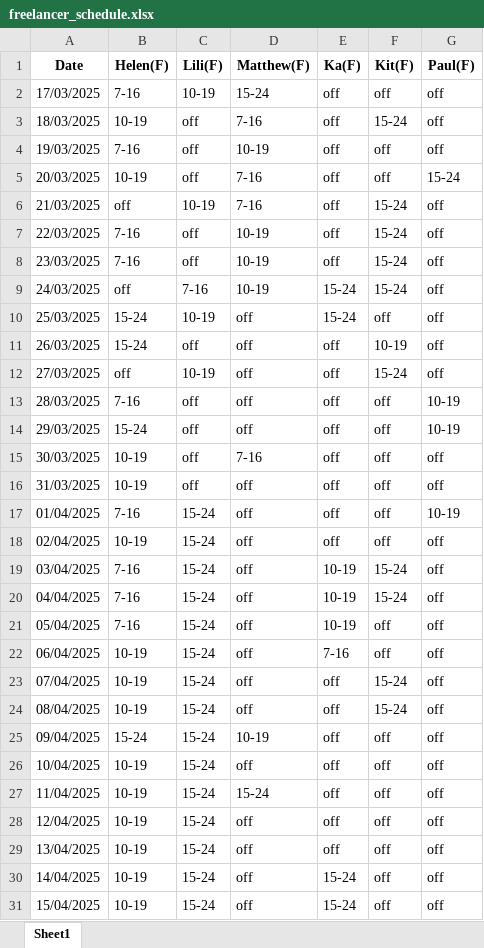
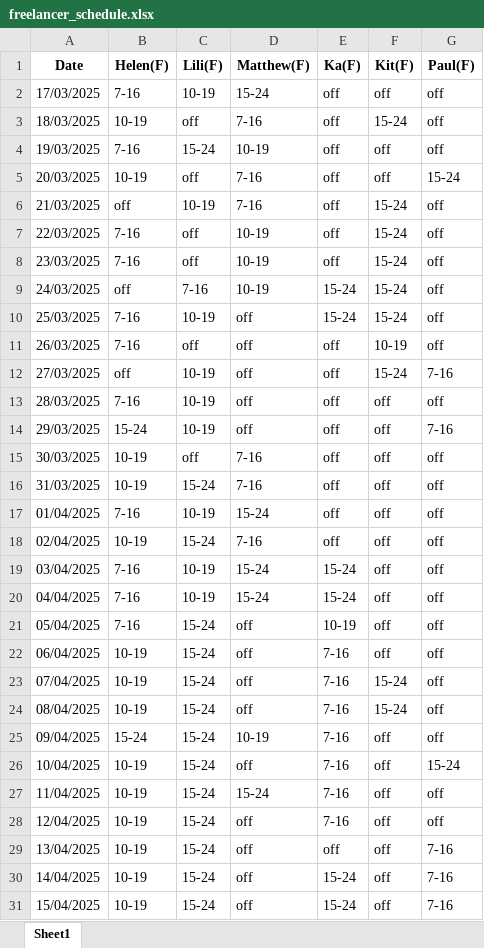
Before and after one commit to AiroGriefwind/ScheduleMaker, an Excel workbook: freelancer_schedule.xlsx, sheet Sheet1, drawn as a sheet; values as stored, in another font and other column widths than the file's, no borders; the diff names each change by its address in the sheet, - before the commit and + after, or states it on an @@ line.

```diff
--- a/freelancer_schedule.xlsx (sheet Sheet1)
+++ b/freelancer_schedule.xlsx (sheet Sheet1)
-C4 (Lili(F)): off
+C4 (Lili(F)): 15-24
-B10:B11 (Helen(F)): 15-24
+B10:B11 (Helen(F)): 7-16
-F10 (Kit(F)): off
+F10 (Kit(F)): 15-24
-G12 (Paul(F)): off
+G12 (Paul(F)): 7-16
-C13:C14 (Lili(F)): off
+C13:C14 (Lili(F)): 10-19
-G13 (Paul(F)): 10-19
+G13 (Paul(F)): off
-G14 (Paul(F)): 10-19
+G14 (Paul(F)): 7-16
-C16 (Lili(F)): off
+C16 (Lili(F)): 15-24
-D16 (Matthew(F)): off
+D16 (Matthew(F)): 7-16
-C17 (Lili(F)): 15-24
+C17 (Lili(F)): 10-19
-D17 (Matthew(F)): off
+D17 (Matthew(F)): 15-24
-G17 (Paul(F)): 10-19
+G17 (Paul(F)): off
-D18 (Matthew(F)): off
+D18 (Matthew(F)): 7-16
-C19:C20 (Lili(F)): 15-24
+C19:C20 (Lili(F)): 10-19
-D19:D20 (Matthew(F)): off
+D19:D20 (Matthew(F)): 15-24
-E19:E20 (Ka(F)): 10-19
+E19:E20 (Ka(F)): 15-24
-F19:F20 (Kit(F)): 15-24
+F19:F20 (Kit(F)): off
-E23:E28 (Ka(F)): off
+E23:E28 (Ka(F)): 7-16
-G26 (Paul(F)): off
+G26 (Paul(F)): 15-24
-G29:G31 (Paul(F)): off
+G29:G31 (Paul(F)): 7-16
```
Also changed, not shown: availability_export.xlsx, 3 other files.
